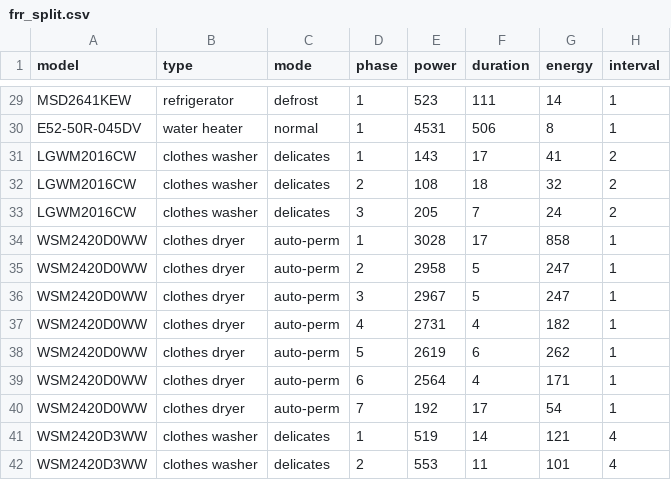
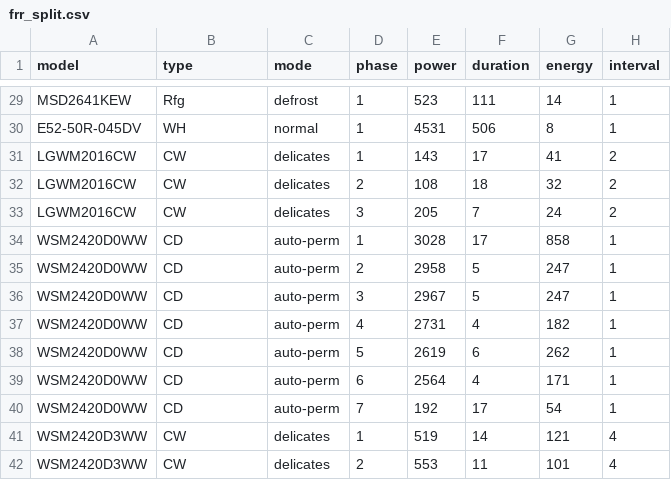
Before and after one commit to Tylores/der_anon, a CSV file: data/frr_split.csv, drawn as a sheet; only a part is shown, gaps mark what is left out; the diff covers the shown part only; the diff names each change by its address in the sheet, - before the commit and + after, or states it on an @@ line.

```diff
--- a/data/frr_split.csv
+++ b/data/frr_split.csv
-B29 (type): refrigerator
+B29 (type): Rfg
-B30 (type): water heater
+B30 (type): WH
-B31:B33 (type): clothes washer
+B31:B33 (type): CW
-B34:B40 (type): clothes dryer
+B34:B40 (type): CD
-B41:B42 (type): clothes washer
+B41:B42 (type): CW
```
Also changed, not shown: 27 edited cells elsewhere in this file, data/frr.csv, 14 other files.
